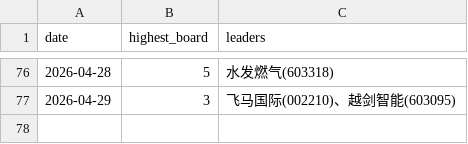
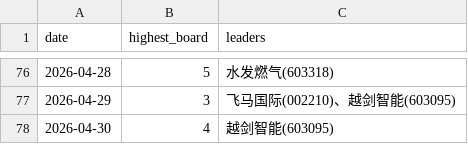
Before and after one commit to dabinDev/AiStock, a CSV file: data/highest_limit_up_board.csv, drawn as a sheet; only a part is shown, gaps mark what is left out; the diff names each change by its address in the sheet, - before the commit and + after, or states it on an @@ line.

```diff
--- a/data/highest_limit_up_board.csv
+++ b/data/highest_limit_up_board.csv
+row 78: 2026-04-30 | 4 | 越剑智能(603095)
```
Also changed, not shown: 5 other files.
